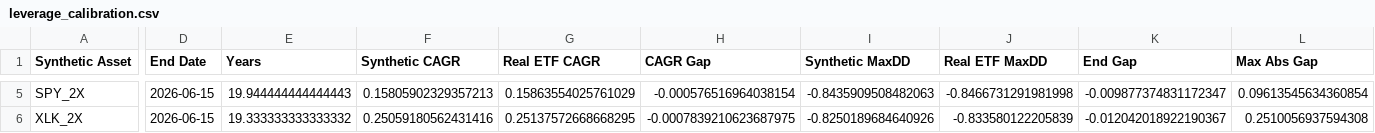
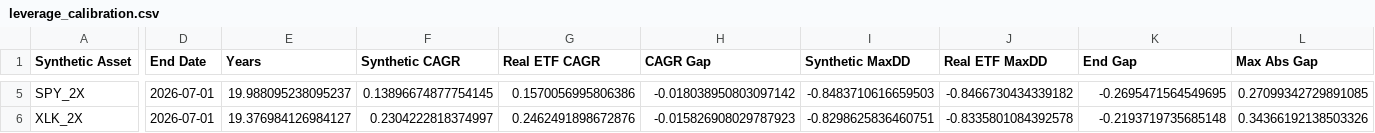
Before and after one commit to ZTKE/qqq-strategy-lab, a CSV file: reports/leverage_calibration.csv, drawn as a sheet; only a part is shown, gaps mark what is left out; the diff covers the shown part only; the diff names each change by its address in the sheet, - before the commit and + after, or states it on an @@ line.

```diff
--- a/reports/leverage_calibration.csv
+++ b/reports/leverage_calibration.csv
-D5:D6 (End Date): 2026-06-15
+D5:D6 (End Date): 2026-07-01
-E5 (Years): 19.944444444444443
+E5 (Years): 19.988095238095237
-F5 (Synthetic CAGR): 0.15805902329357213
+F5 (Synthetic CAGR): 0.13896674877754145
-G5 (Real ETF CAGR): 0.15863554025761029
+G5 (Real ETF CAGR): 0.1570056995806386
-H5 (CAGR Gap): -0.000576516964038154
+H5 (CAGR Gap): -0.018038950803097142
-I5 (Synthetic MaxDD): -0.8435909508482063
+I5 (Synthetic MaxDD): -0.8483710616659503
-J5 (Real ETF MaxDD): -0.8466731291981998
+J5 (Real ETF MaxDD): -0.8466730434339182
-K5 (End Gap): -0.009877374831172347
+K5 (End Gap): -0.2695471564549695
-L5 (Max Abs Gap): 0.09613545634360854
+L5 (Max Abs Gap): 0.27099342729891085
-E6 (Years): 19.333333333333332
+E6 (Years): 19.376984126984127
-F6 (Synthetic CAGR): 0.25059180562431416
+F6 (Synthetic CAGR): 0.2304222818374997
-G6 (Real ETF CAGR): 0.25137572668668295
+G6 (Real ETF CAGR): 0.2462491898672876
-H6 (CAGR Gap): -0.0007839210623687975
+H6 (CAGR Gap): -0.015826908029787923
-I6 (Synthetic MaxDD): -0.8250189684640926
+I6 (Synthetic MaxDD): -0.8298625836460751
-J6 (Real ETF MaxDD): -0.833580122205839
+J6 (Real ETF MaxDD): -0.8335801084392578
-K6 (End Gap): -0.012042018922190367
+K6 (End Gap): -0.2193719735685148
-L6 (Max Abs Gap): 0.2510056937594308
+L6 (Max Abs Gap): 0.34366192138503326
```
Also changed, not shown: 37 edited cells elsewhere in this file, reports/asset_proxy_summary.csv, 3 other files.
